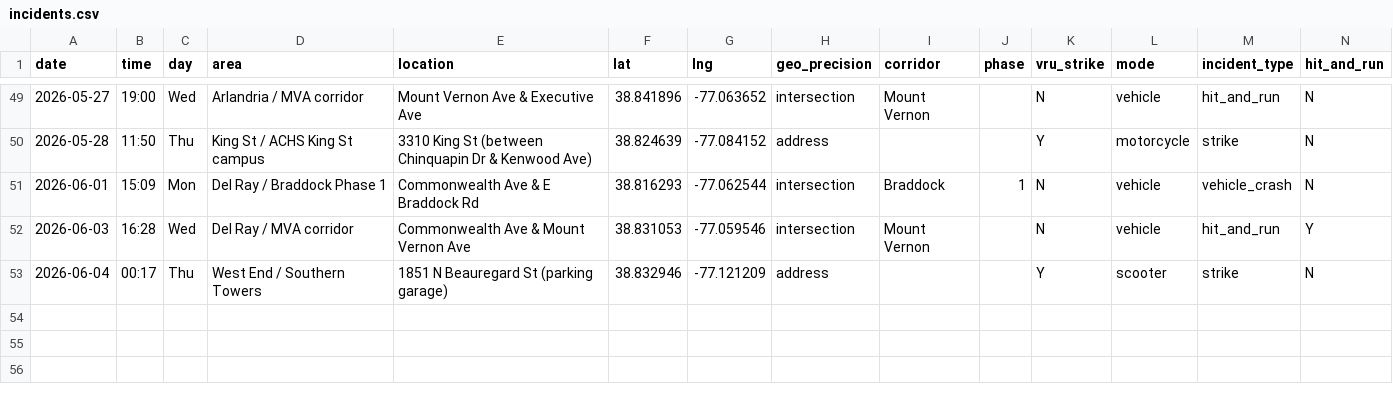
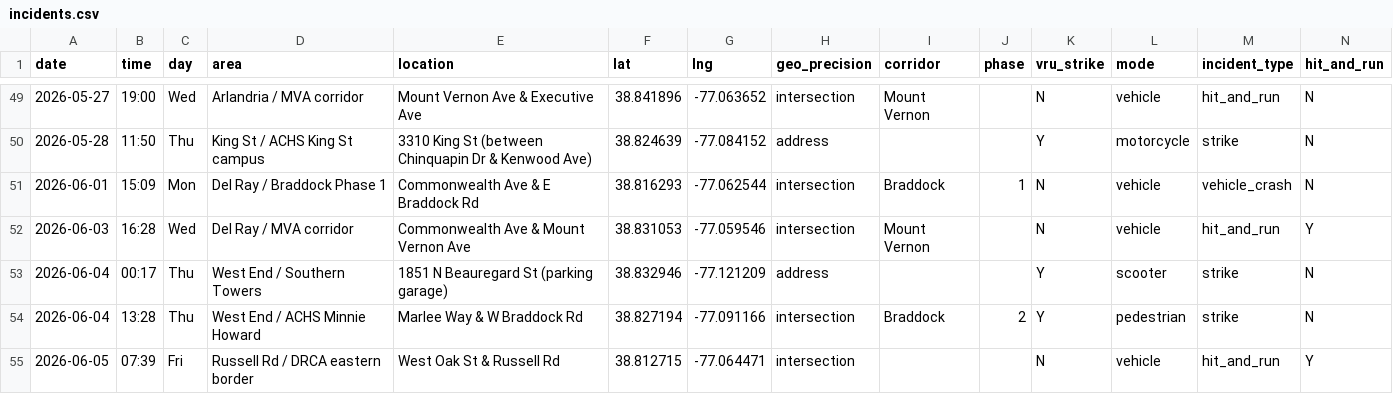
Before and after one commit to ElenaH77/alxdispatch, a CSV file: incidents.csv, drawn as a sheet; only a part is shown, gaps mark what is left out; rows hold the shown columns only; the diff names each change by its address in the sheet, - before the commit and + after, or states it on an @@ line.

```diff
--- a/incidents.csv
+++ b/incidents.csv
+row 54: 2026-06-04 | 13:28 | Thu | West End / ACHS Minnie Howard | Marlee Way & W Braddock Rd | 38.827194 | -77.091166 | intersection | Braddock | 2 | Y | pedestrian | strike | N
+row 55: 2026-06-05 | 07:39 | Fri | Russell Rd / DRCA eastern border | West Oak St & Russell Rd | 38.812715 | -77.064471 | intersection |  |  | N | vehicle | hit_and_run | Y
```
Also changed, not shown: 6 other files.
